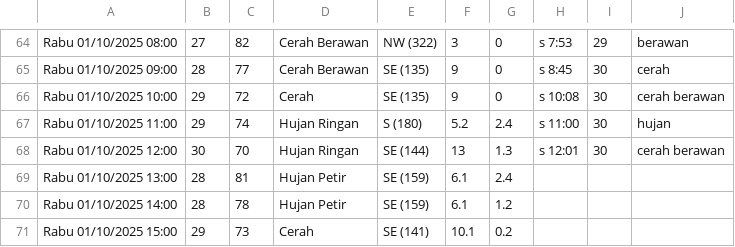
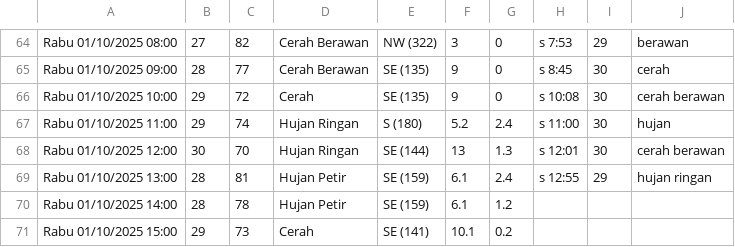
Before and after one commit to RIKASHIKI/collect_weather_data, a CSV file: data.csv, drawn as a sheet; only a part is shown, gaps mark what is left out.

Commit message:
save from replit

```diff
--- a/data.csv
+++ b/data.csv
@@ -68,3 +68,3 @@ Rabu 01/10/2025 11:00,29,74,Hujan Ringan,S (180),5.2,2.4,s 11:00,30,hujan
 Rabu 01/10/2025 12:00,30,70,Hujan Ringan,SE (144),13,1.3,s 12:01,30,cerah berawan
-Rabu 01/10/2025 13:00,28,81,Hujan Petir,SE (159),6.1,2.4,,,
+Rabu 01/10/2025 13:00,28,81,Hujan Petir,SE (159),6.1,2.4,s 12:55,29,hujan ringan
 Rabu 01/10/2025 14:00,28,78,Hujan Petir,SE (159),6.1,1.2,,,
```
